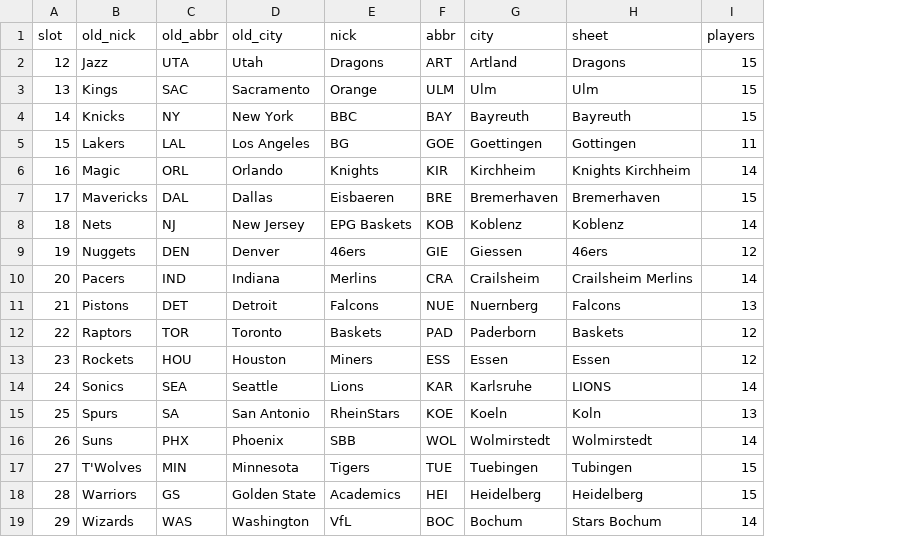
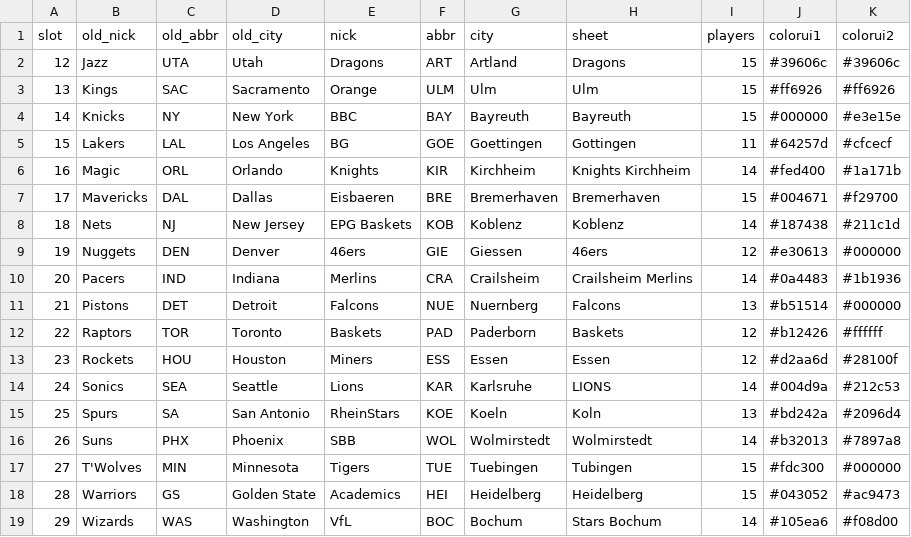
Before and after one commit to lifestepvan2/PROA2K5, a CSV file: data/roster_build/team_map.csv, drawn as a sheet; the diff names each change by its address in the sheet, - before the commit and + after, or states it on an @@ line.

```diff
--- a/data/roster_build/team_map.csv
+++ b/data/roster_build/team_map.csv
+column J (colorui1), rows 2-19: #39606c | #ff6926 | #000000 | #64257d | #fed400 | #004671 | #187438 | #e30613 | #0a4483 | #b51514 | #b12426 | #d2aa6d | #004d9a | #bd242a | #b32013 | #fdc300 | #043052 | #105ea6
+column K (colorui2), rows 2-19: #39606c | #ff6926 | #e3e15e | #cfcecf | #1a171b | #f29700 | #211c1d | #000000 | #1b1936 | #000000 | #ffffff | #28100f | #212c53 | #2096d4 | #7897a8 | #000000 | #ac9473 | #f08d00
```
Also changed, not shown: 11 other files.
